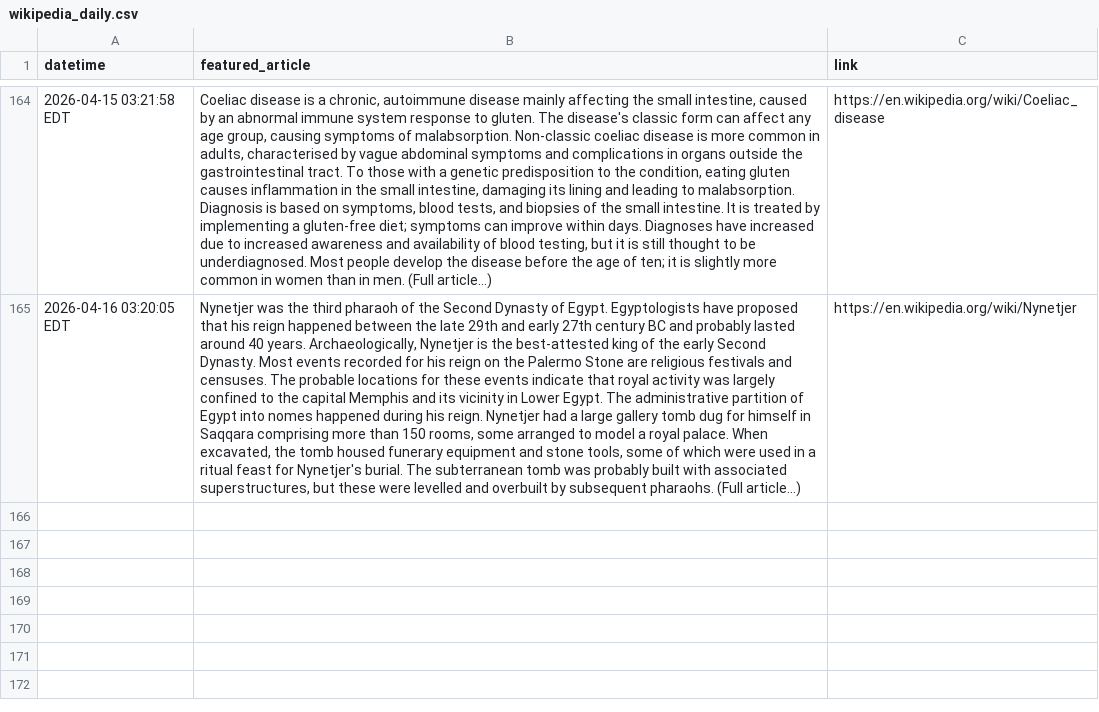
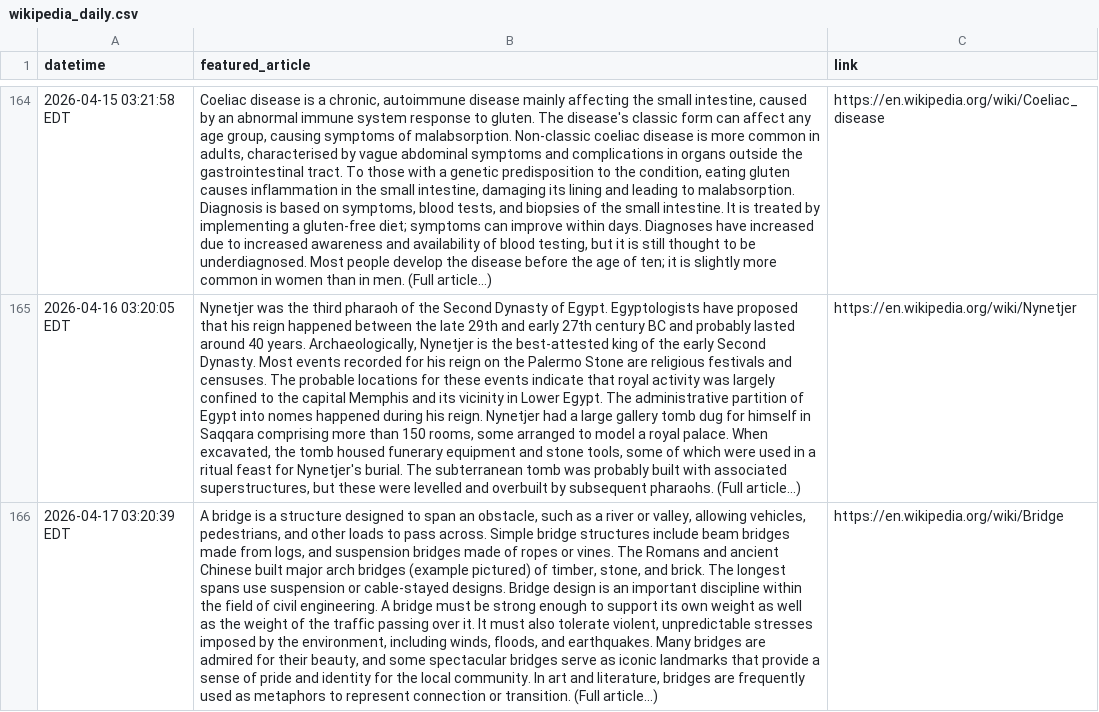
Before and after one commit to endri7k/wikipedia_daily, a CSV file: data/wikipedia_daily.csv, drawn as a sheet; only a part is shown, gaps mark what is left out; the diff names each change by its address in the sheet, - before the commit and + after, or states it on an @@ line.

```diff
--- a/data/wikipedia_daily.csv
+++ b/data/wikipedia_daily.csv
+row 166: 2026-04-17 03:20:39 EDT | A bridge is a structure designed to span an obstacle, such as a river or valley, allowing vehicles, pedestrians, and other loads to pass across. Simple bridge structures include beam bridges made from logs, and suspension bridges made of ropes or vines. The Romans and ancient Chinese built major arch bridges (example pictured) of timber, stone, and brick. The longest spans use suspension or cable-stayed designs. Bridge design is an important discipline within the field of civil engineering. A bridge must be strong enough to support its own weight as well as the weight of the traffic passing over it. It must also tolerate violent, unpredictable stresses imposed by the environment, including winds, floods, and earthquakes. Many bridges are admired for their beauty, and some spectacular bridges serve as iconic landmarks that provide a sense of pride and identity for the local community. In art and literature, bridges are frequently used as metaphors to represent connection or transition. (Full article...) | https://en.wikipedia.org/wiki/Bridge
```
